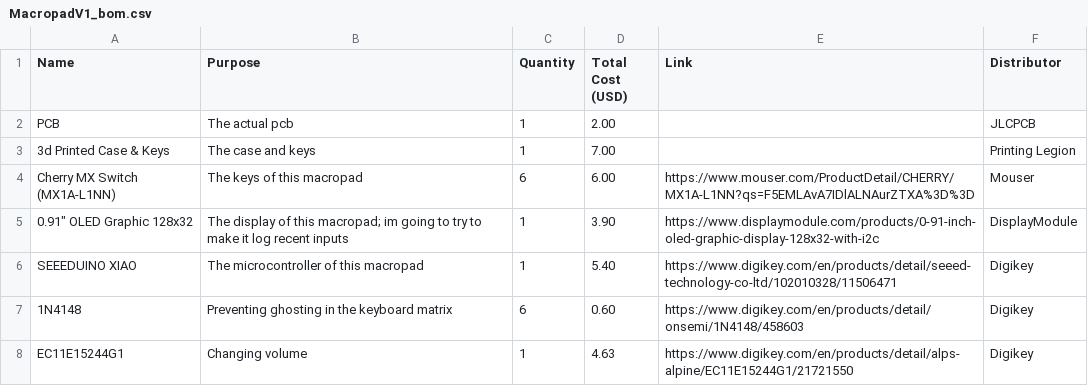
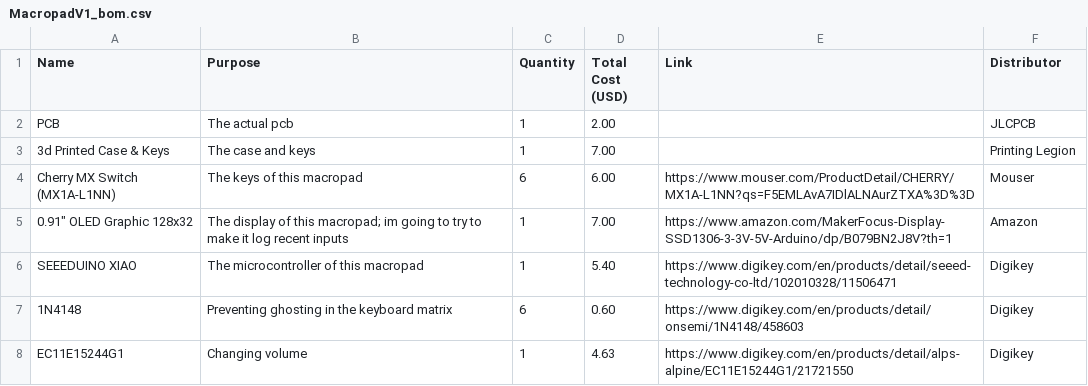
Before and after one commit to Hobbes-2/Stasis-Macropad-v1, a CSV file: PCB/MacropadV1_bom.csv, drawn as a sheet.

Commit message:
updated bom link

```diff
--- a/PCB/MacropadV1_bom.csv
+++ b/PCB/MacropadV1_bom.csv
@@ -4,3 +4,3 @@ Name,Purpose,Quantity,Total Cost (USD),Link,Distributor
 "Cherry MX Switch (MX1A-L1NN)","The keys of this macropad",6,6.00,"https://www.mouser.com/ProductDetail/CHERRY/MX1A-L1NN?qs=F5EMLAvA7IDlALNAurZTXA%3D%3D","Mouser"
-"0.91"" OLED Graphic 128x32","The display of this macropad; im going to try to make it log recent inputs",1,3.90,"https://www.displaymodule.com/products/0-91-inch-oled-graphic-display-128x32-with-i2c","DisplayModule"
+"0.91"" OLED Graphic 128x32","The display of this macropad; im going to try to make it log recent inputs",1,7.00,"https://www.amazon.com/MakerFocus-Display-SSD1306-3-3V-5V-Arduino/dp/B079BN2J8V?th=1","Amazon"
 "SEEEDUINO XIAO","The microcontroller of this macropad",1,5.40,"https://www.digikey.com/en/products/detail/seeed-technology-co-ltd/102010328/11506471","Digikey"
```
